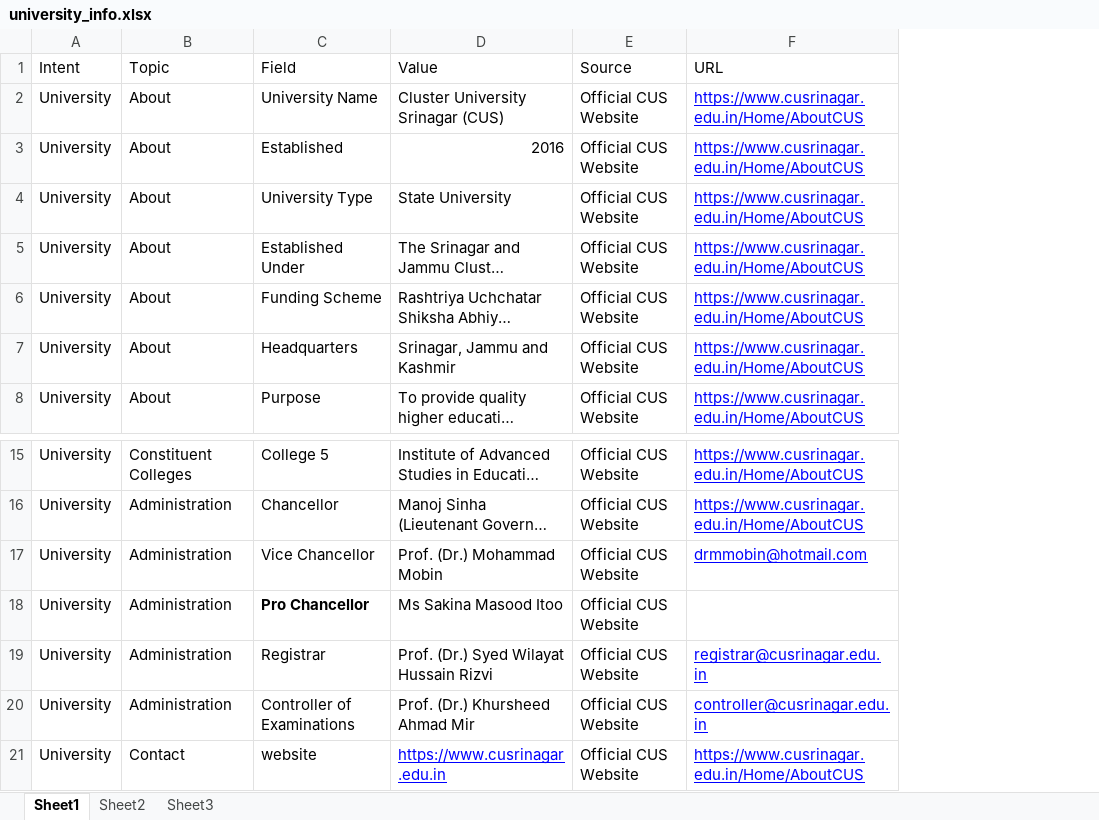
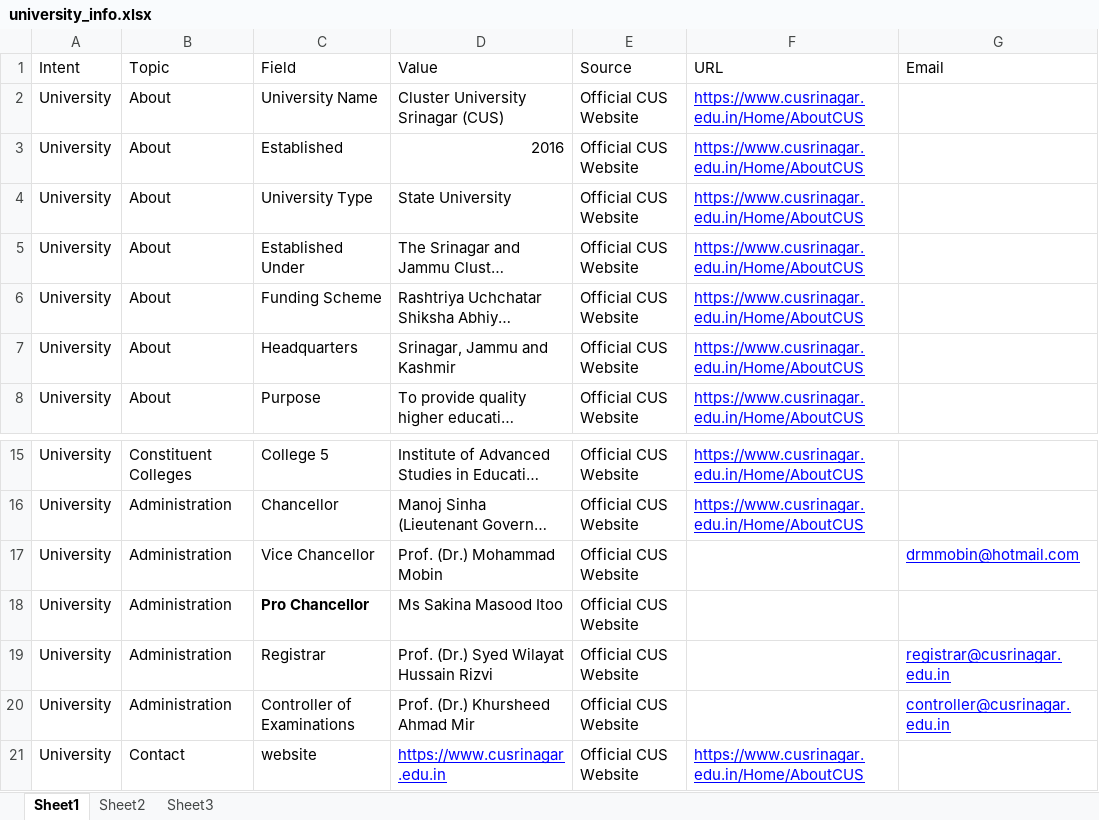
Before and after one commit to iqraabashir/AI-Chatbot, an Excel workbook: data/official_data/knowledge/university_info.xlsx, sheet Sheet1, drawn as a sheet; only a part is shown, gaps mark what is left out; long unchanged cells end in …; values as stored, in another font and other column widths than the file's, no borders; the diff names each change by its address in the sheet, - before the commit and + after, or states it on an @@ line.

```diff
--- a/data/official_data/knowledge/university_info.xlsx (sheet Sheet1)
+++ b/data/official_data/knowledge/university_info.xlsx (sheet Sheet1)
+column G (Email), rows 17-20: drmmobin@hotmail.com |  | registrar@cusrinagar.edu.in | controller@cusrinagar.edu.in
-F17 (URL): drmmobin@hotmail.com
+F17 (URL): (empty)
-F19 (URL): registrar@cusrinagar.edu.in
+F19 (URL): (empty)
-F20 (URL): controller@cusrinagar.edu.in
+F20 (URL): (empty)
```
Also changed, not shown: data/official_data/knowledge/colleges.xlsx, 10 other files.
